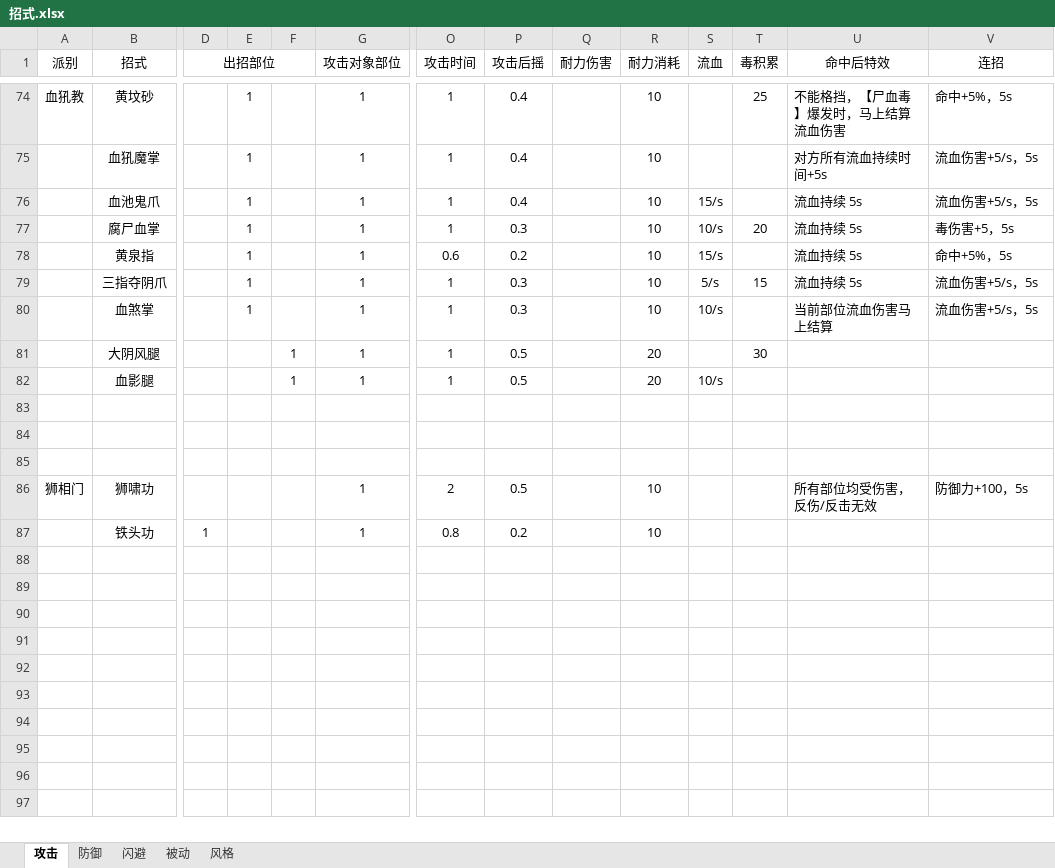
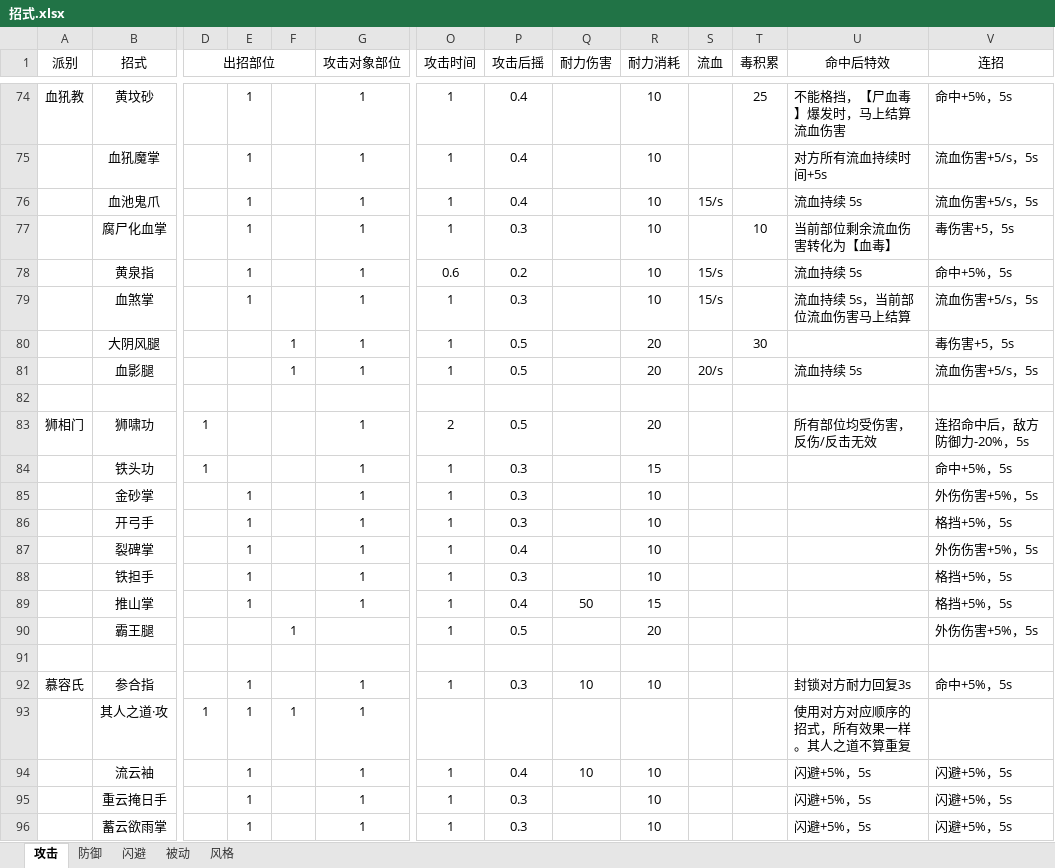
Before and after one commit to pealpool/kungfu, an Excel workbook: plan/招式.xlsx, sheet 攻击, drawn as a sheet; only a part is shown, gaps mark what is left out; values as stored, in another font and other column widths than the file's, no borders; conditional formats not drawn; removed rows and columns are numbered as before the commit, all else as after; rows hold the shown columns only; the diff names each change by its address in the sheet, - before the commit and + after, or states it on an @@ line.

```diff
--- a/plan/招式.xlsx (sheet 攻击)
+++ b/plan/招式.xlsx (sheet 攻击)
-B77 (招式): 腐尸血掌
+B77 (招式): 腐尸化血掌
-S77 (流血): 10/s
+S77 (流血): (empty)
-T77 (毒积累): 20
+T77 (毒积累): 10
-U77 (命中后特效): 流血持续 5s
+U77 (命中后特效): 当前部位剩余流血伤害转化为【血毒】
-row 79:  | 三指夺阴爪 |  | 1 |  | 1 | 1 | 0.3 |  | 10 | 5/s | 15 | 流血持续 5s | 流血伤害+5/s，5s
-S79 (流血): 10/s
+S79 (流血): 15/s
-U79 (命中后特效): 当前部位流血伤害马上结算
+U79 (命中后特效): 流血持续 5s，当前部位流血伤害马上结算
-V80 (连招): (empty)
+V80 (连招): 毒伤害+5，5s
-S81 (流血): 10/s
+S81 (流血): 20/s
-U81 (命中后特效): (empty)
+U81 (命中后特效): 流血持续 5s
-V81 (连招): (empty)
+V81 (连招): 流血伤害+5/s，5s
+row 83: 狮相门 | 狮啸功 | 1 |  |  | 1 | 2 | 0.5 |  | 20 |  |  | 所有部位均受伤害，反伤/反击无效 | 连招命中后，敌方防御力-20%，5s
+row 84:  | 铁头功 | 1 |  |  | 1 | 1 | 0.3 |  | 15 |  |  |  | 命中+5%，5s
+row 85:  | 金砂掌 |  | 1 |  | 1 | 1 | 0.3 |  | 10 |  |  |  | 外伤伤害+5%，5s
+row 86:  | 开弓手 |  | 1 |  | 1 | 1 | 0.3 |  | 10 |  |  |  | 格挡+5%，5s
+row 87:  | 裂碑掌 |  | 1 |  | 1 | 1 | 0.4 |  | 10 |  |  |  | 外伤伤害+5%，5s
+row 88:  | 铁担手 |  | 1 |  | 1 | 1 | 0.3 |  | 10 |  |  |  | 格挡+5%，5s
+row 89:  | 推山掌 |  | 1 |  | 1 | 1 | 0.4 | 50 | 15 |  |  |  | 格挡+5%，5s
+row 90:  | 霸王腿 |  |  | 1 |  | 1 | 0.5 |  | 20 |  |  |  | 外伤伤害+5%，5s
-row 92: (empty)
+row 92: 慕容氏 | 参合指 |  | 1 |  | 1 | 1 | 0.3 | 10 | 10 |  |  | 封锁对方耐力回复3s | 命中+5%，5s
-row 86: 狮相门 | 狮啸功 |  |  |  | 1 | 2 | 0.5 |  | 10 |  |  | 所有部位均受伤害，反伤/反击无效 | 防御力+100，5s
-row 87:  | 铁头功 | 1 |  |  | 1 | 0.8 | 0.2 |  | 10
+row 93:  | 其人之道·攻 | 1 | 1 | 1 | 1 |  |  |  |  |  |  | 使用对方对应顺序的招式，所有效果一样。其人之道不算重复
+row 94:  | 流云袖 |  | 1 |  | 1 | 1 | 0.4 | 10 | 10 |  |  | 闪避+5%，5s | 闪避+5%，5s
+row 95:  | 重云掩日手 |  | 1 |  | 1 | 1 | 0.3 |  | 10 |  |  | 闪避+5%，5s | 闪避+5%，5s
+row 96:  | 蓄云欲雨掌 |  | 1 |  | 1 | 1 | 0.3 |  | 10 |  |  | 闪避+5%，5s | 闪避+5%，5s
```
Also changed, not shown: sheet 防御, sheet 闪避, sheet 被动, sheet 风格.
